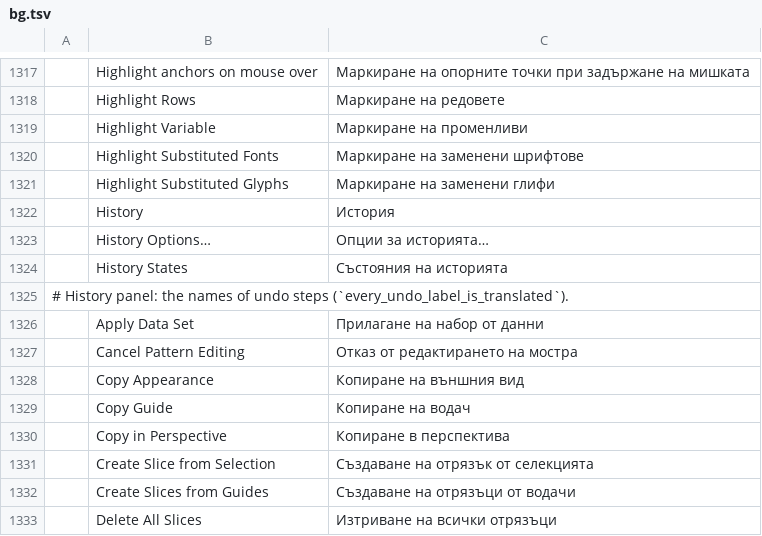
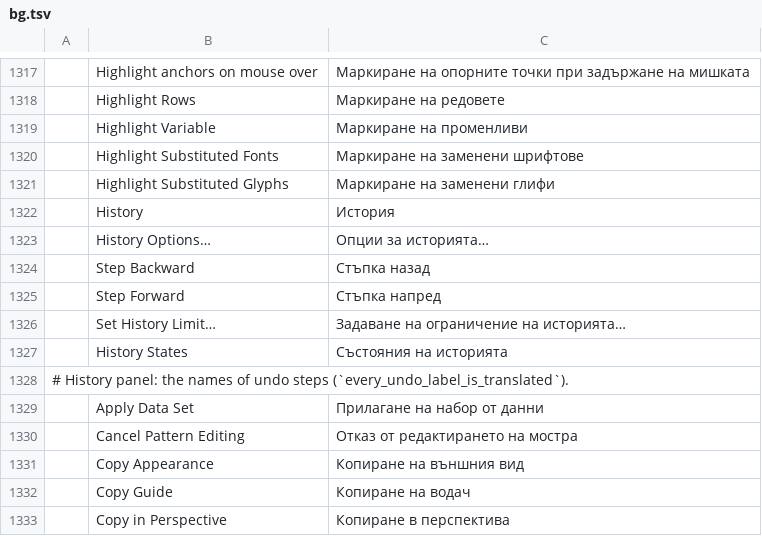
Before and after one commit to 00xJS/vectorcraft, a TSV file: crates/ui-egui/src/i18n/bg.tsv, drawn as a sheet; only a part is shown, gaps mark what is left out; the shorter side is filled out with more unchanged rows.

Commit message:
History: the panel menu has Step Backward, Step Forward and Set History Limit…
The History panel menu held only a disabled History Options… item. The
reference app's History panel menu has Step Backward and Step Forward,
which undo and redo a change, and Set History Limit, which sets the
number of History States.

The panel menu now has Step Backward and Step Forward. They run
edit.undo and edit.redo, and each is disabled when there is no step to
undo or redo, as Edit › Undo and Edit › Redo are. Set History Limit…
opens Preferences at Performance, where History States is set.

Docs: docs/target-app-parity.md.

```diff
--- a/crates/ui-egui/src/i18n/bg.tsv
+++ b/crates/ui-egui/src/i18n/bg.tsv
@@ -1323,2 +1323,5 @@
 	History Options…	Опции за историята…
+	Step Backward	Стъпка назад
+	Step Forward	Стъпка напред
+	Set History Limit…	Задаване на ограничение на историята…
 	History States	Състояния на историята
```
Also changed, not shown: crates/ui-egui/src/i18n/el.tsv, crates/ui-egui/src/i18n/fr.tsv, 21 other files.
